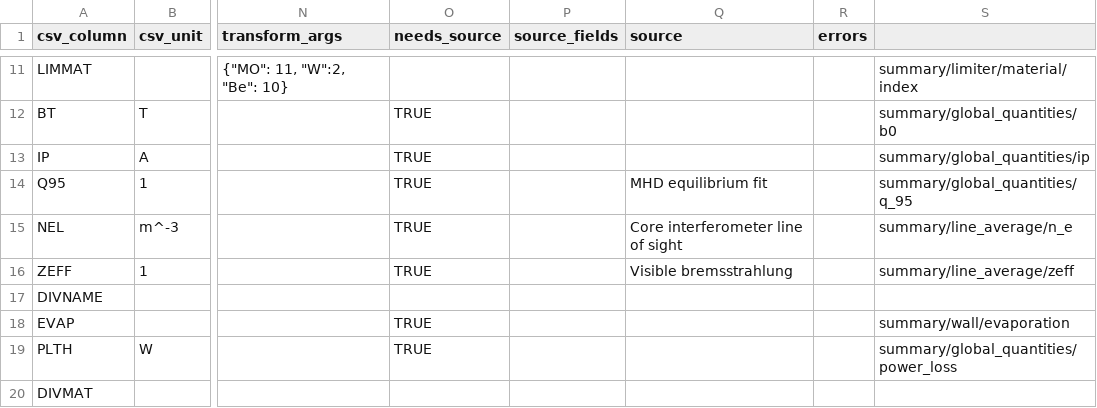
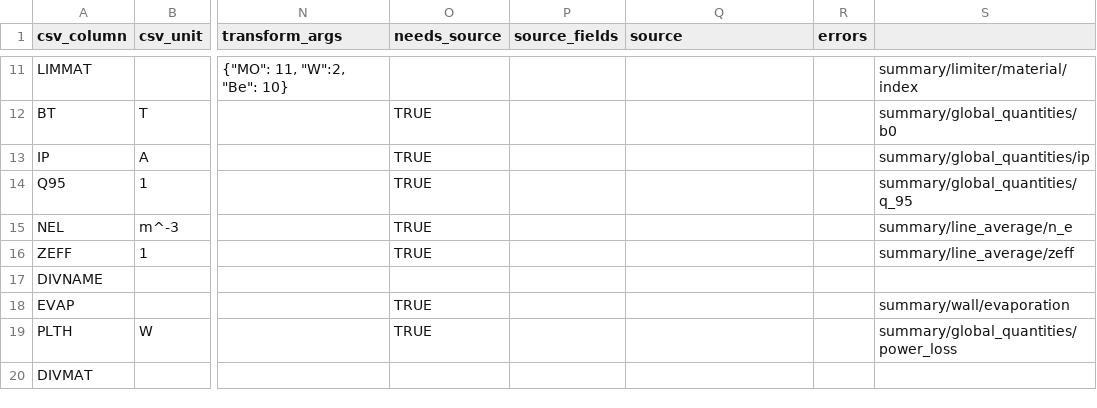
Before and after one commit to fionncur/itpa-imas-migration, a CSV file: resources/mappings/csv/TC26_crosswalk.csv, drawn as a sheet; only a part is shown, gaps mark what is left out; the diff covers the shown part only; the diff names each change by its address in the sheet, - before the commit and + after, or states it on an @@ line.

Commit message:
allow use of datetime package in crosswalk formulas, crosswalk changes
Synced from IDStools ca24528

```diff
--- a/resources/mappings/csv/TC26_crosswalk.csv
+++ b/resources/mappings/csv/TC26_crosswalk.csv
-Q14 (source): MHD equilibrium fit
+Q14 (source): (empty)
-Q15 (source): Core interferometer line of sight
+Q15 (source): (empty)
-Q16 (source): Visible bremsstrahlung
+Q16 (source): (empty)
```
Also changed, not shown: 9 edited cells elsewhere in this file, resources/mappings/csv/2008_crosswalk.csv, 3 other files.
